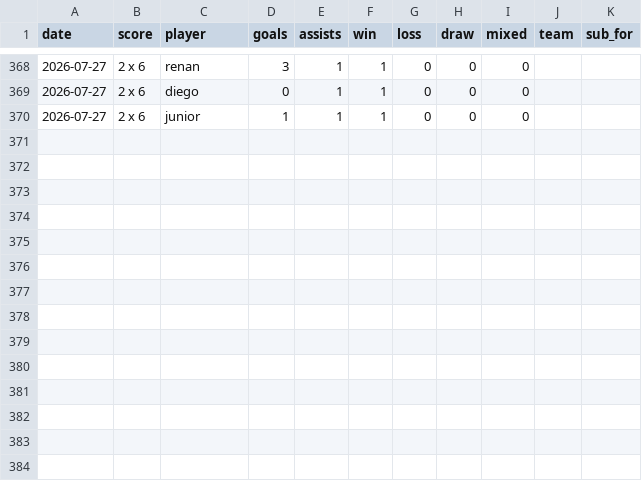
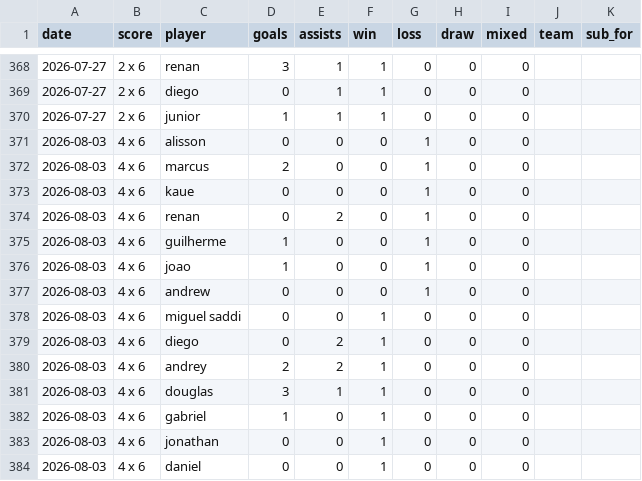
Before and after one commit to lvolcov/pelada-mcr-stats, a CSV file: data/matches.csv, drawn as a sheet; only a part is shown, gaps mark what is left out; the diff names each change by its address in the sheet, - before the commit and + after, or states it on an @@ line.

```diff
--- a/data/matches.csv
+++ b/data/matches.csv
+row 371: 2026-08-03 | 4 x 6 | alisson | 0 | 0 | 0 | 1 | 0 | 0
+row 372: 2026-08-03 | 4 x 6 | marcus | 2 | 0 | 0 | 1 | 0 | 0
+row 373: 2026-08-03 | 4 x 6 | kaue | 0 | 0 | 0 | 1 | 0 | 0
+row 374: 2026-08-03 | 4 x 6 | renan | 0 | 2 | 0 | 1 | 0 | 0
+row 375: 2026-08-03 | 4 x 6 | guilherme | 1 | 0 | 0 | 1 | 0 | 0
+row 376: 2026-08-03 | 4 x 6 | joao | 1 | 0 | 0 | 1 | 0 | 0
+row 377: 2026-08-03 | 4 x 6 | andrew | 0 | 0 | 0 | 1 | 0 | 0
+row 378: 2026-08-03 | 4 x 6 | miguel saddi | 0 | 0 | 1 | 0 | 0 | 0
+row 379: 2026-08-03 | 4 x 6 | diego | 0 | 2 | 1 | 0 | 0 | 0
+row 380: 2026-08-03 | 4 x 6 | andrey | 2 | 2 | 1 | 0 | 0 | 0
+row 381: 2026-08-03 | 4 x 6 | douglas | 3 | 1 | 1 | 0 | 0 | 0
+row 382: 2026-08-03 | 4 x 6 | gabriel | 1 | 0 | 1 | 0 | 0 | 0
+row 383: 2026-08-03 | 4 x 6 | jonathan | 0 | 0 | 1 | 0 | 0 | 0
+row 384: 2026-08-03 | 4 x 6 | daniel | 0 | 0 | 1 | 0 | 0 | 0
```
Also changed, not shown: data/players.csv, 2 other files.
